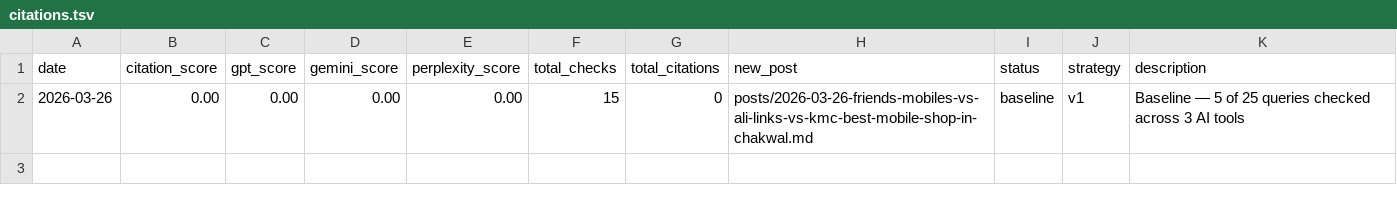
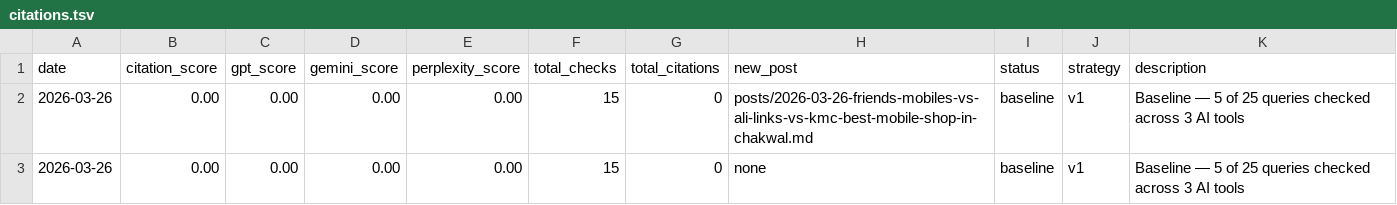
Before and after one commit to Guvit-C/friends-mobiles-seo, a TSV file: citations.tsv, drawn as a sheet; the diff names each change by its address in the sheet, - before the commit and + after, or states it on an @@ line.

Commit message:
chore(seo): daily run 2026-03-26 — citation score 0.00%

```diff
--- a/citations.tsv
+++ b/citations.tsv
+row 3: 2026-03-26 | 0.00 | 0.00 | 0.00 | 0.00 | 15 | 0 | none | baseline | v1 | Baseline — 5 of 25 queries checked across 3 AI tools
```
Also changed, not shown: 1 other file.
